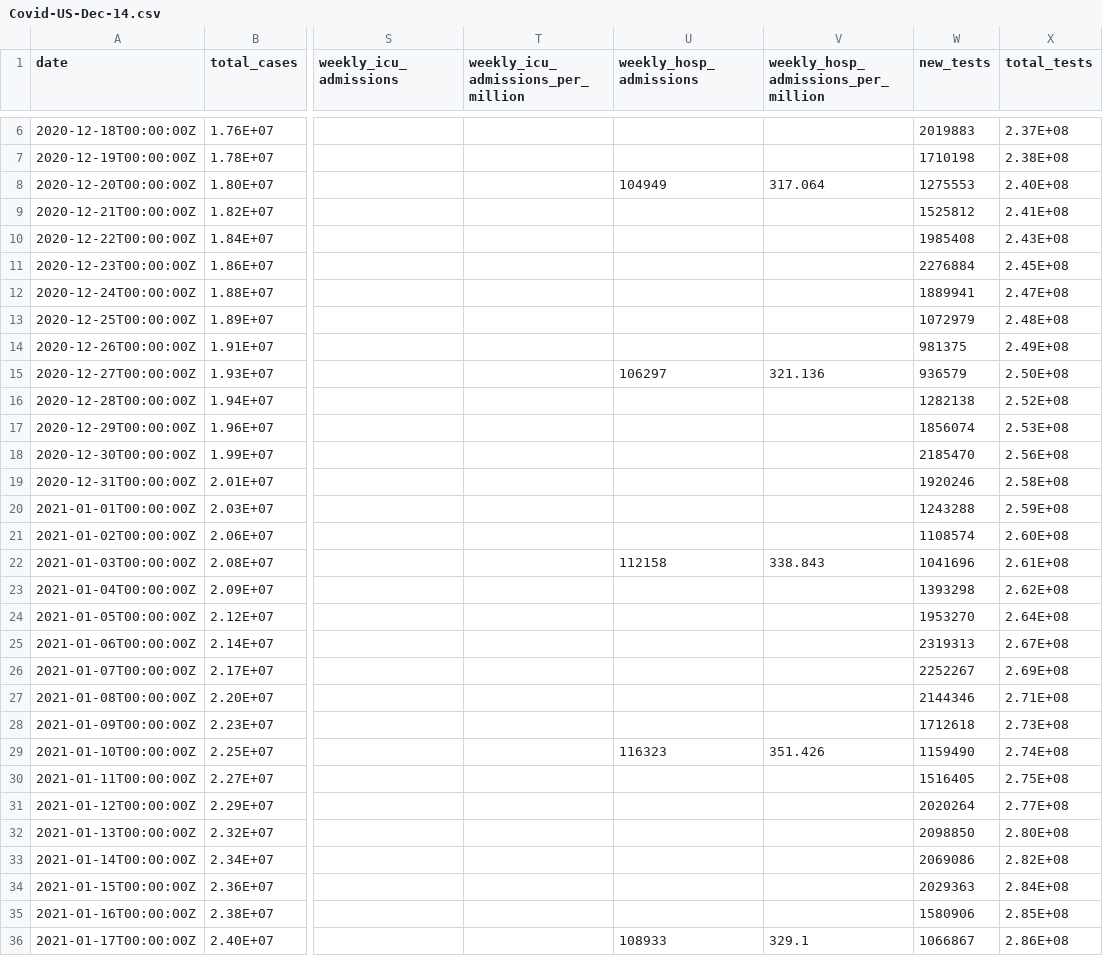
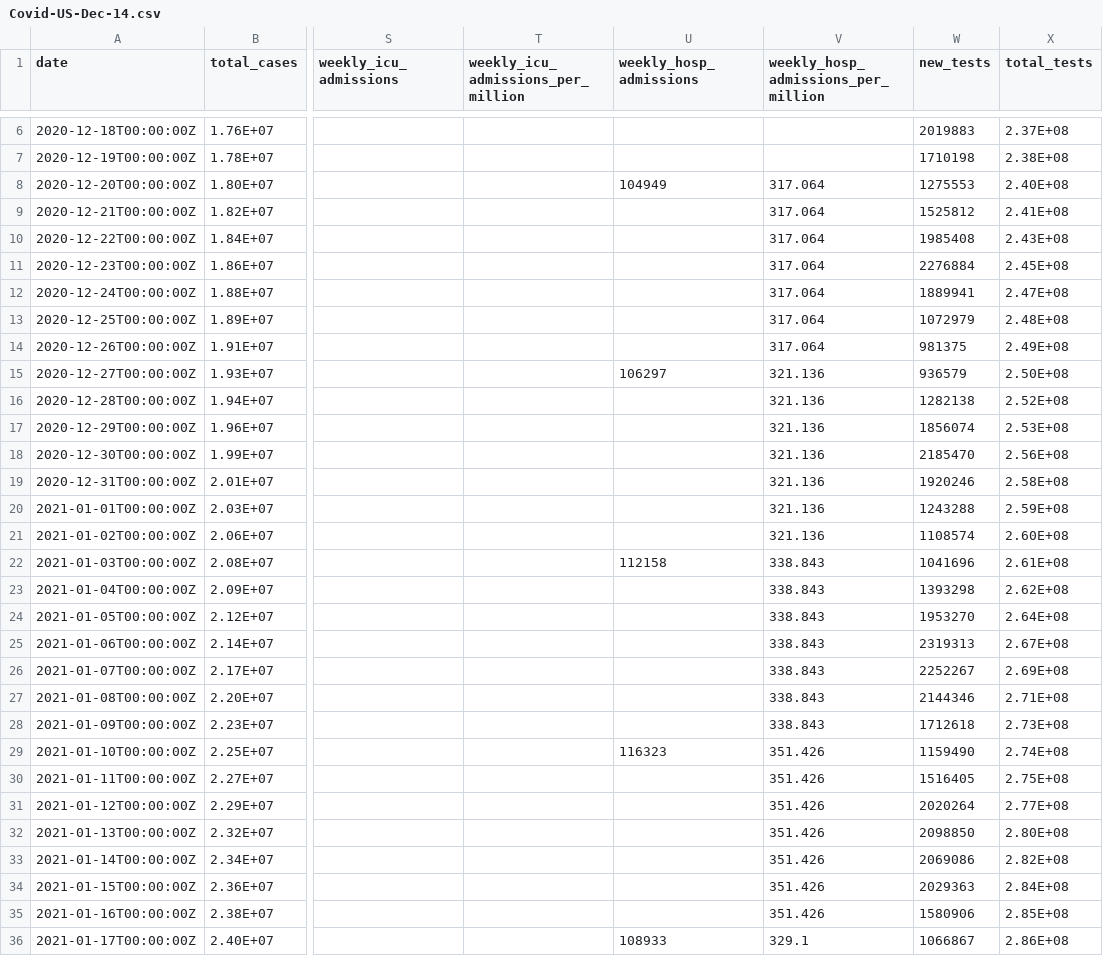
Before and after one commit to srzn/srzn.github.io, a CSV file: DataViz/Covid-US-Dec-14.csv, drawn as a sheet; only a part is shown, gaps mark what is left out; the diff covers the shown part only; the diff names each change by its address in the sheet, - before the commit and + after, or states it on an @@ line.

Commit message:
few changes to data and html

```diff
--- a/DataViz/Covid-US-Dec-14.csv
+++ b/DataViz/Covid-US-Dec-14.csv
-V9:V14: (empty)
+V9:V14: 317.064
-V16:V21: (empty)
+V16:V21: 321.136
-V23:V28: (empty)
+V23:V28: 338.843
-V30:V35: (empty)
+V30:V35: 351.426
```
Also changed, not shown: 156 edited cells elsewhere in this file, 3 other files.
